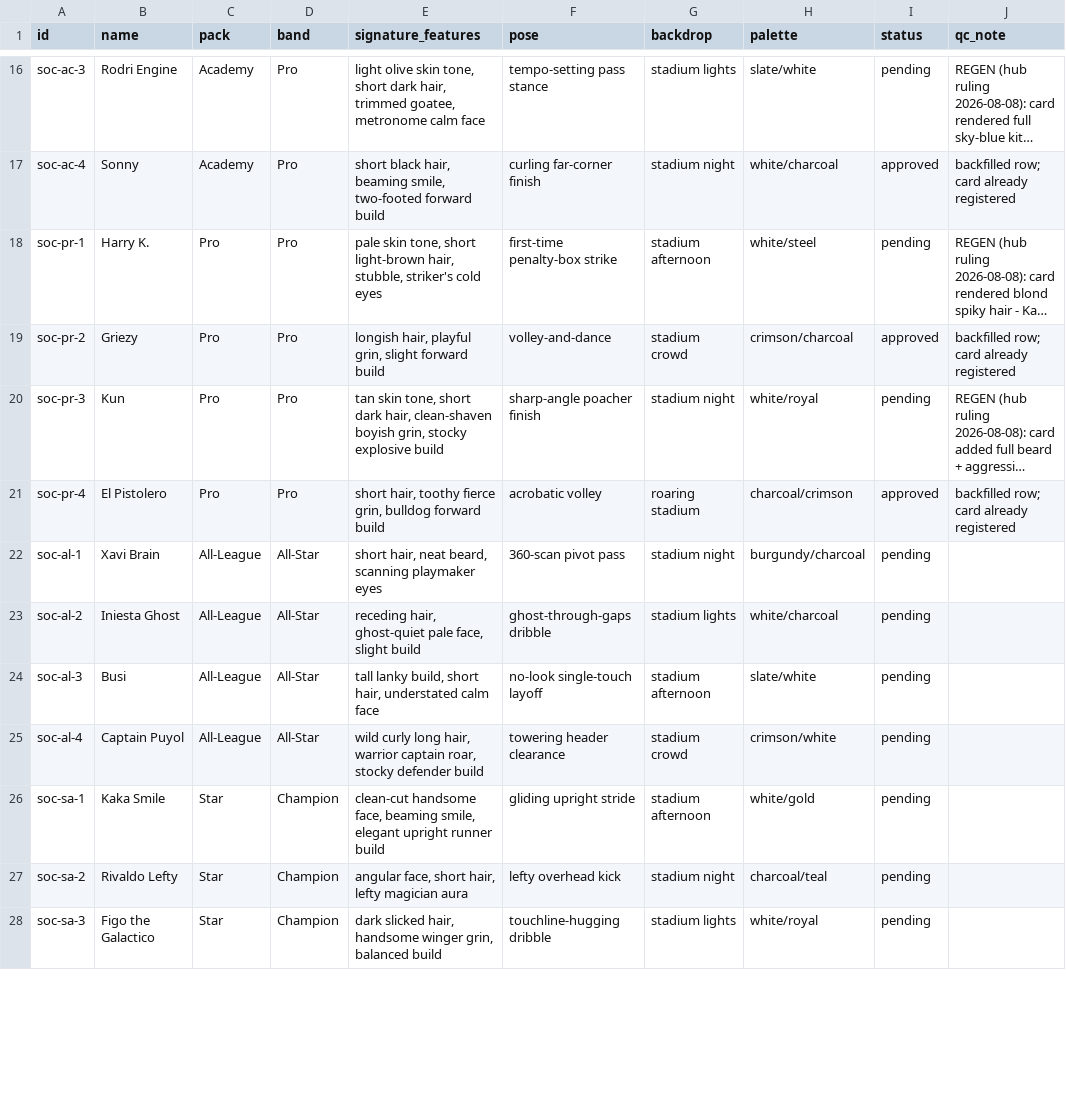
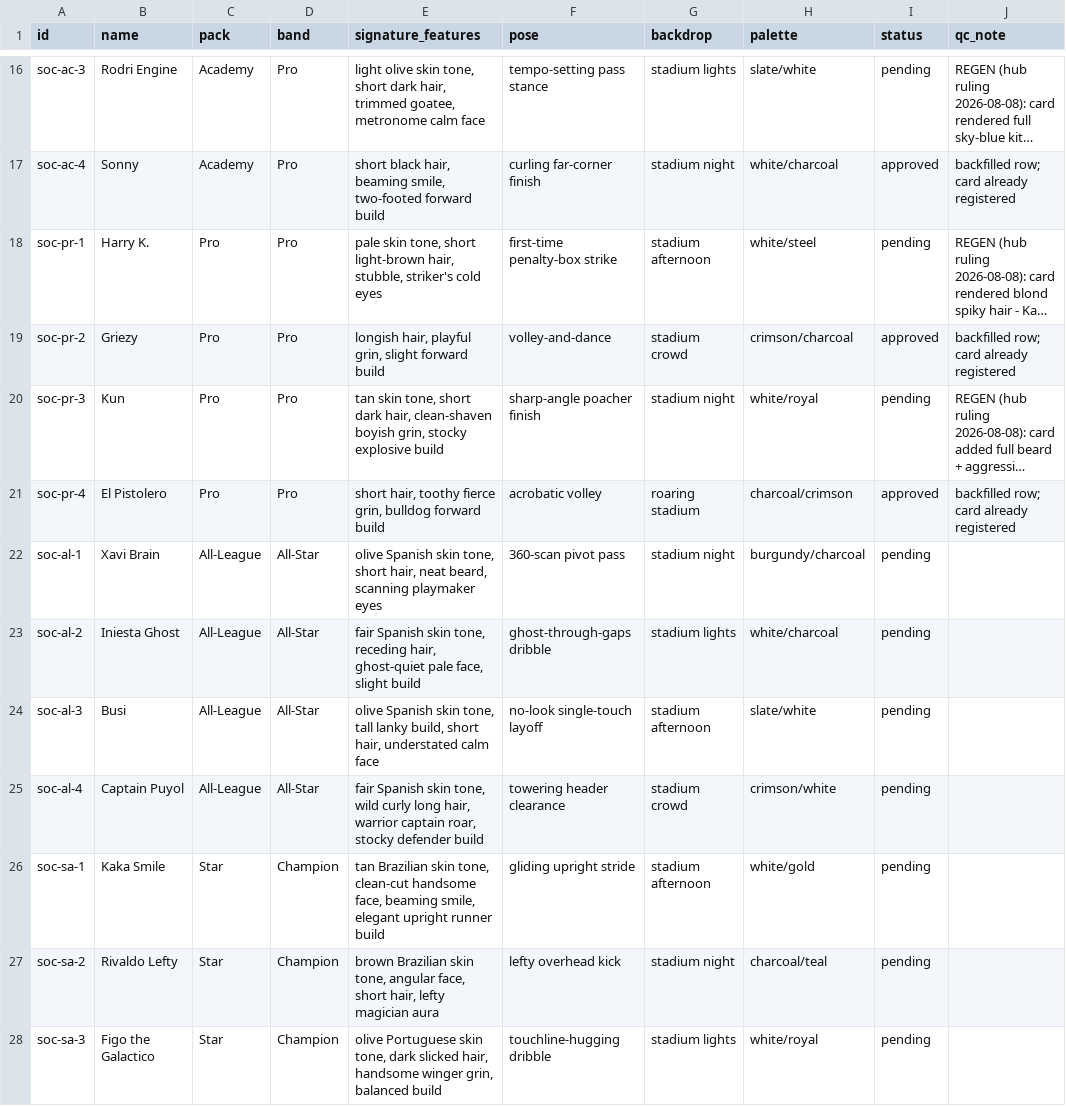
Before and after one commit to yelnurk123/sports-cards-factory, a CSV file: manifests/manifest-soccer.csv, drawn as a sheet; only a part is shown, gaps mark what is left out; long unchanged cells end in …; the diff covers the shown part only; the diff names each change by its address in the sheet, - before the commit and + after, or states it on an @@ line.

```diff
--- a/manifests/manifest-soccer.csv
+++ b/manifests/manifest-soccer.csv
-E22 (signature_features): short hair,…
+E22 (signature_features): olive Spanish skin tone, short hair,…
-E23 (signature_features): receding hair,…
+E23 (signature_features): fair Spanish skin tone, receding hair,…
-E24 (signature_features): tall lanky…
+E24 (signature_features): olive Spanish skin tone, tall lanky…
-E25 (signature_features): wild curly…
+E25 (signature_features): fair Spanish skin tone, wild curly…
-E26 (signature_features): clean-cut handsome…
+E26 (signature_features): tan Brazilian skin tone, clean-cut handsome…
-E27 (signature_features): angular face,…
+E27 (signature_features): brown Brazilian skin tone, angular face,…
-E28 (signature_features): dark slicked…
+E28 (signature_features): olive Portuguese skin tone, dark slicked…
```
Also changed, not shown: 35 edited cells elsewhere in this file, manifests/manifest-athletics.csv, manifests/manifest-cricket.csv, 2 other files.
